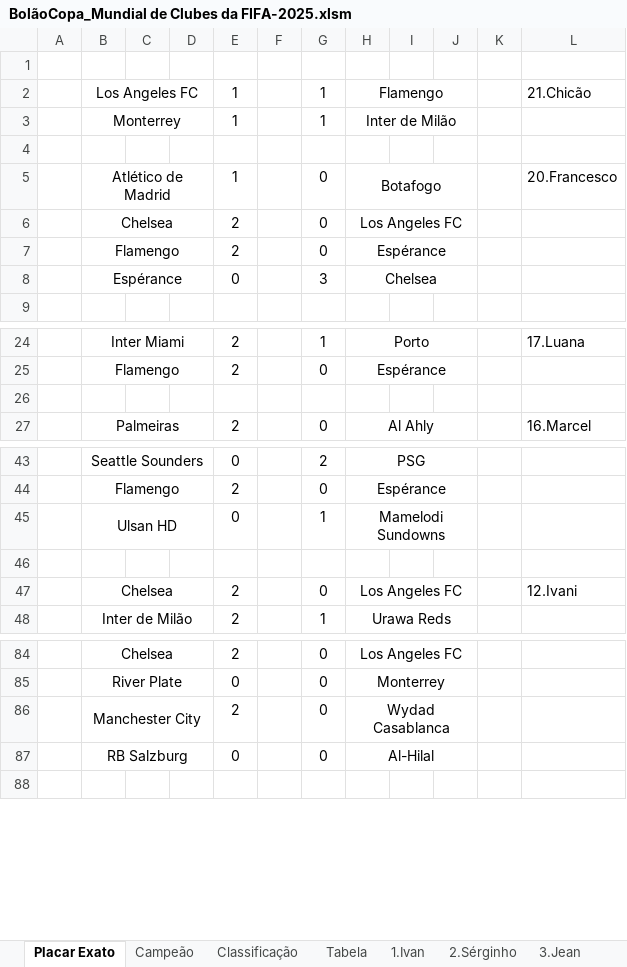
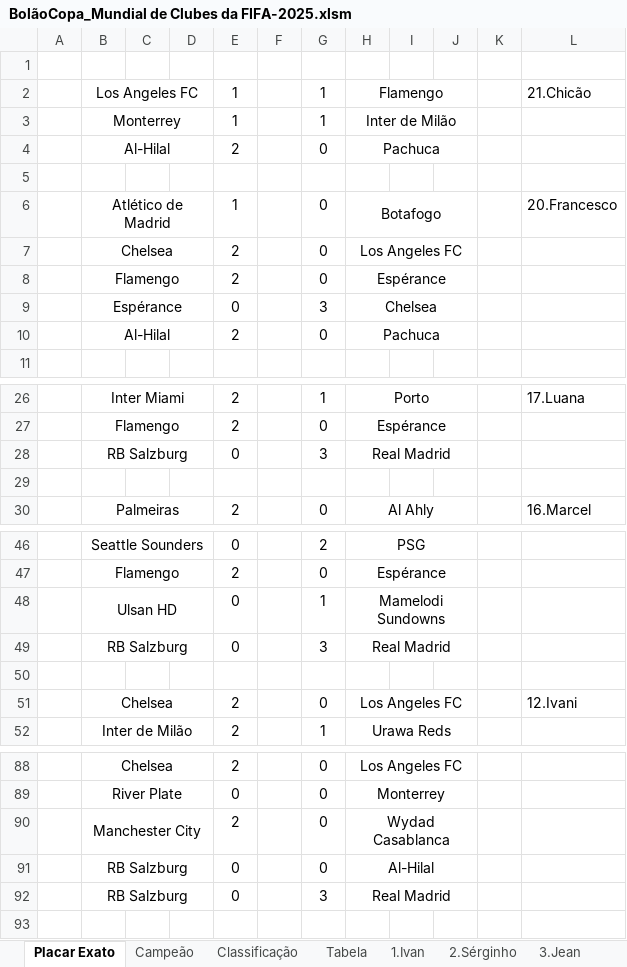
Before and after one commit to IvanIndaia/mundialdeclubes2025, an Excel workbook: docs/BolãoCopa_Mundial de Clubes da FIFA-2025.xlsm, sheet Placar Exato, drawn as a sheet; only a part is shown, gaps mark what is left out; values as stored, in another font and other column widths than the file's, no borders; the diff covers the shown part only; the diff names each change by its address in the sheet, - before the commit and + after, or states it on an @@ line.

```diff
--- a/docs/BolãoCopa_Mundial de Clubes da FIFA-2025.xlsm (sheet Placar Exato)
+++ b/docs/BolãoCopa_Mundial de Clubes da FIFA-2025.xlsm (sheet Placar Exato)
+row 4:  | Al-Hilal |  |  | 2 |  | 0 | Pachuca
+row 10:  | Al-Hilal |  |  | 2 |  | 0 | Pachuca
+row 28:  | RB Salzburg |  |  | 0 |  | 3 | Real Madrid
+row 49:  | RB Salzburg |  |  | 0 |  | 3 | Real Madrid
+row 92:  | RB Salzburg |  |  | 0 |  | 3 | Real Madrid
```
Also changed, not shown: 1 added row elsewhere in this sheet, sheet Classificação, sheet 21.Chicão, sheet 17.Luana, sheet 13.Manoel, sheet 20.Francesco, sheet 6.Mateus Aires, 17 more sheets, formulas that keep their value, hidden cells, 3 other files.
